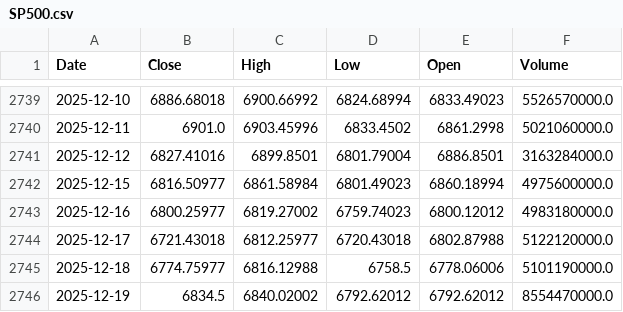
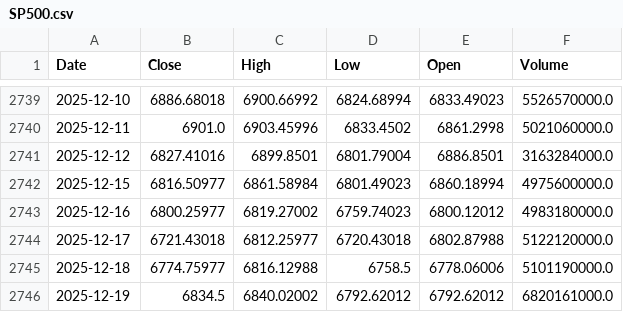
Before and after one commit to daisei0311/prediction_stock, a CSV file: data/raw/SP500.csv, drawn as a sheet; only a part is shown, gaps mark what is left out.

```diff
--- a/data/raw/SP500.csv
+++ b/data/raw/SP500.csv
@@ -2745,2 +2745,2 @@ Date,Close,High,Low,Open,Volume
 2025-12-18,6774.75977,6816.12988,6758.5,6778.06006,5101190000.0
-2025-12-19,6834.5,6840.02002,6792.62012,6792.62012,8554470000.0
+2025-12-19,6834.5,6840.02002,6792.62012,6792.62012,6820161000.0
```
Also changed, not shown: data/raw/US10Y.csv, data/raw/USDJPY.csv, 2 other files.
